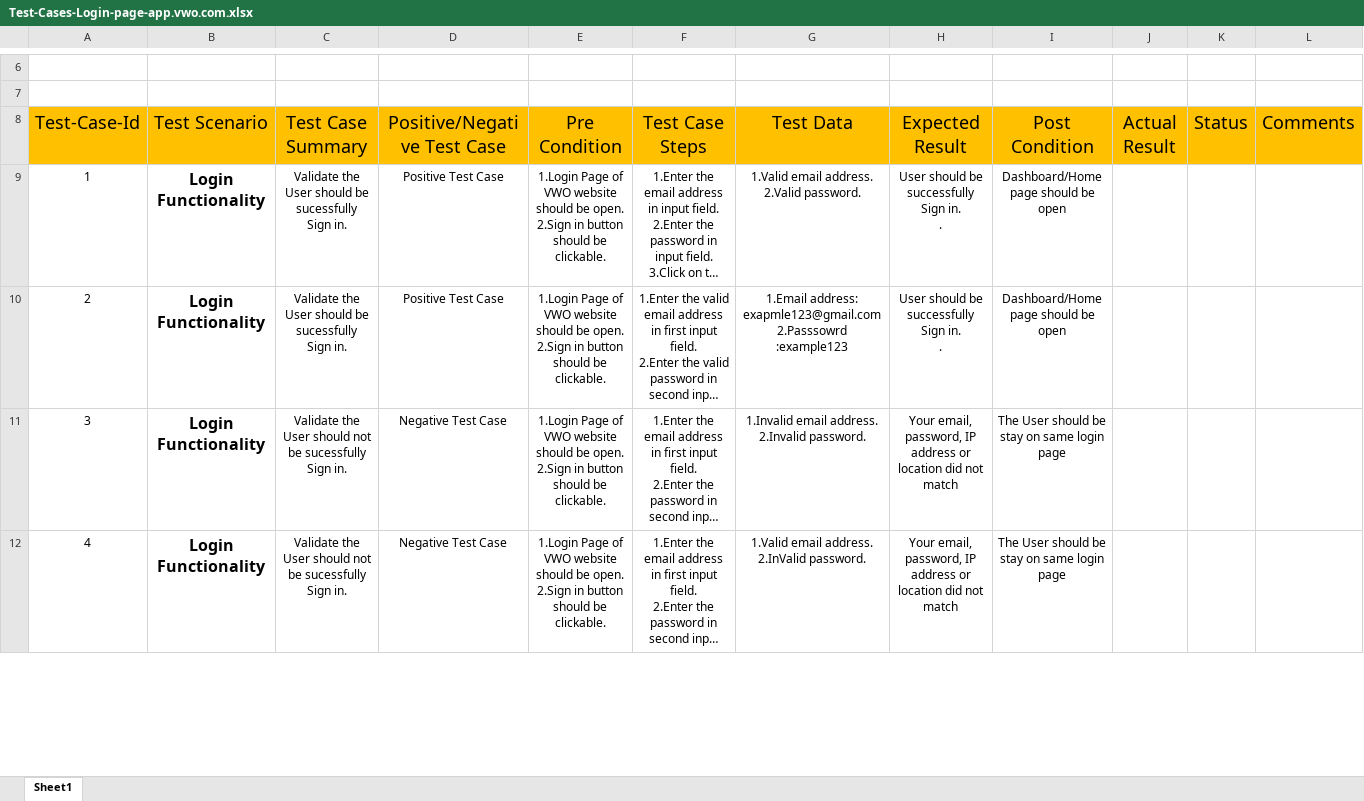
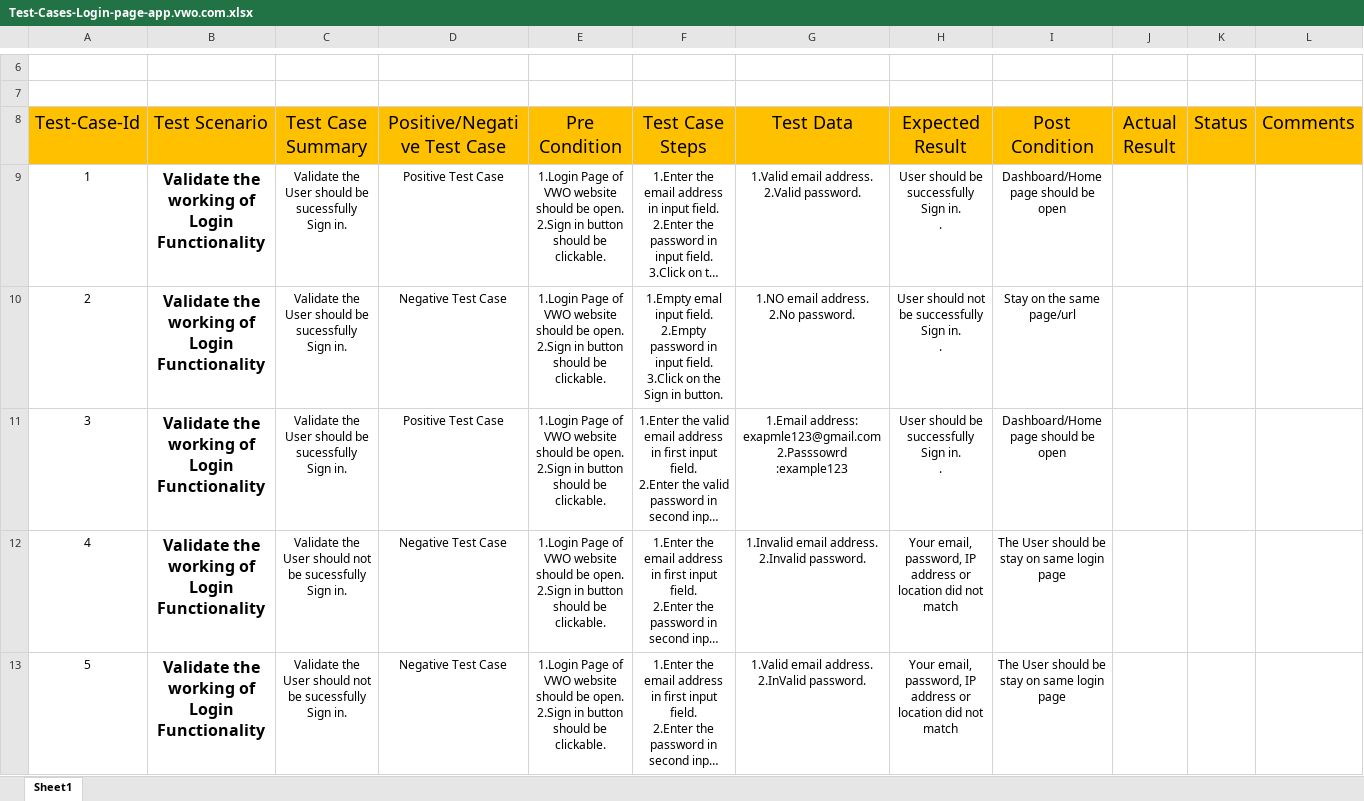
Before and after one commit to usamaNoshad/Manual-Testing-Projects, an Excel workbook: Test-Cases-Login-page-app.vwo.com.xlsx, sheet Sheet1, drawn as a sheet; only a part is shown, gaps mark what is left out; long unchanged cells end in …; values as stored, in another font and other column widths than the file's, no borders; addresses are those after the commit; ↵ is a line break in a cell; the diff covers the shown part only; the diff names each change by its address in the sheet, - before the commit and + after, or states it on an @@ line.

Commit message:
Updated TC

```diff
--- a/Test-Cases-Login-page-app.vwo.com.xlsx (sheet Sheet1)
+++ b/Test-Cases-Login-page-app.vwo.com.xlsx (sheet Sheet1)
-B9 (Test Scenario): Login Functionality
+B9 (Test Scenario): Validate the working of Login Functionality
+row 10: 2 | Validate the working of Login Functionality | Validate the User should be sucessfully ↵ Sign in. | Negative Test Case | 1.Login Page of VWO website should be open. ↵ 2.Sign in button should be clickable. | 1.Empty emal input field. ↵ 2.Empty password in input field. ↵ 3.Click on the Sign in button. | 1.NO email address. ↵ 2.No password. | User should not be successfully Sign in. ↵ . | Stay on the same page/url
@@ column A (Test-Case-Id) renumbered from row 11 down @@
-B11:B13 (Test Scenario): Login Functionality
+B11:B13 (Test Scenario): Validate the working of Login Functionality
```
Also changed, not shown: 15 edited cells elsewhere in this sheet.
